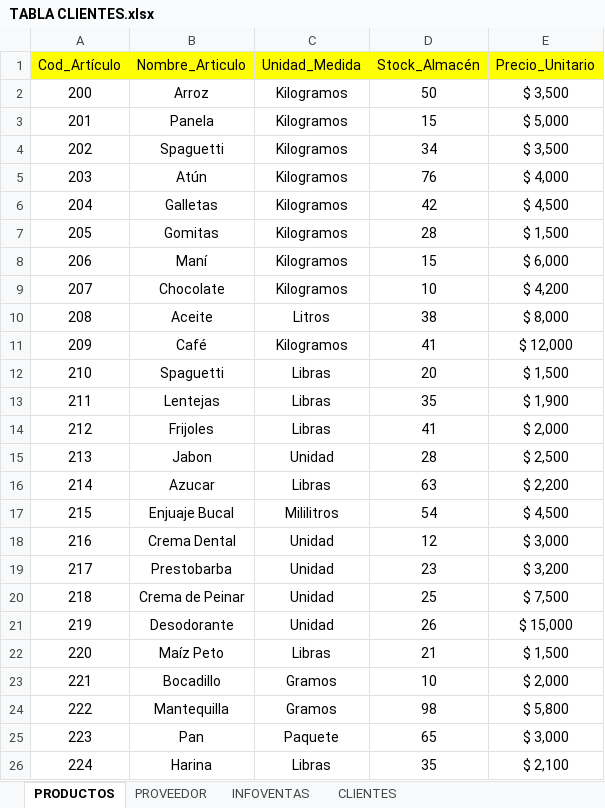
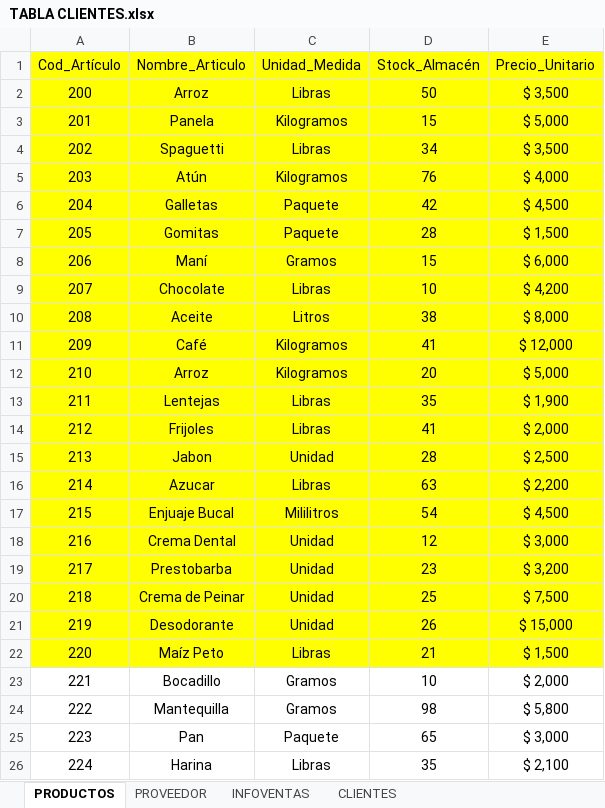
Before and after one commit to hector-heli/webApp_C4_G27_T1, an Excel workbook: TABLA CLIENTES.xlsx, sheet PRODUCTOS, drawn as a sheet; only a part is shown; values as stored, in another font and other column widths than the file's, no borders; the diff names each change by its address in the sheet, - before the commit and + after, or states it on an @@ line.

```diff
--- a/TABLA CLIENTES.xlsx (sheet PRODUCTOS)
+++ b/TABLA CLIENTES.xlsx (sheet PRODUCTOS)
-A2:E22 fill: none
+A2:E22 fill: #FFFF00
-C2 (Unidad_Medida): Kilogramos
+C2 (Unidad_Medida): Libras
-C4 (Unidad_Medida): Kilogramos
+C4 (Unidad_Medida): Libras
-C6:C7 (Unidad_Medida): Kilogramos
+C6:C7 (Unidad_Medida): Paquete
-C8 (Unidad_Medida): Kilogramos
+C8 (Unidad_Medida): Gramos
-C9 (Unidad_Medida): Kilogramos
+C9 (Unidad_Medida): Libras
-B12 (Nombre_Articulo): Spaguetti
+B12 (Nombre_Articulo): Arroz
-C12 (Unidad_Medida): Libras
+C12 (Unidad_Medida): Kilogramos
-E12 (Precio_Unitario): $ 1,500
+E12 (Precio_Unitario): $ 5,000
```
Also changed, not shown: sheet PROVEEDOR, sheet CLIENTES, 4 other files.
